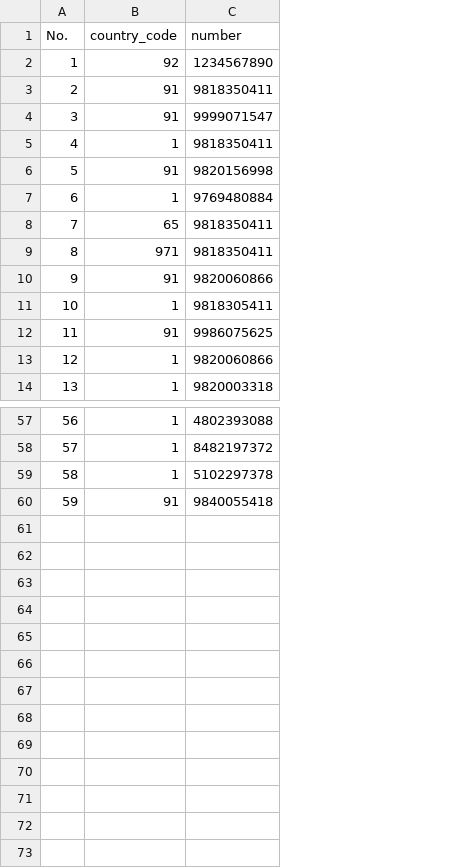
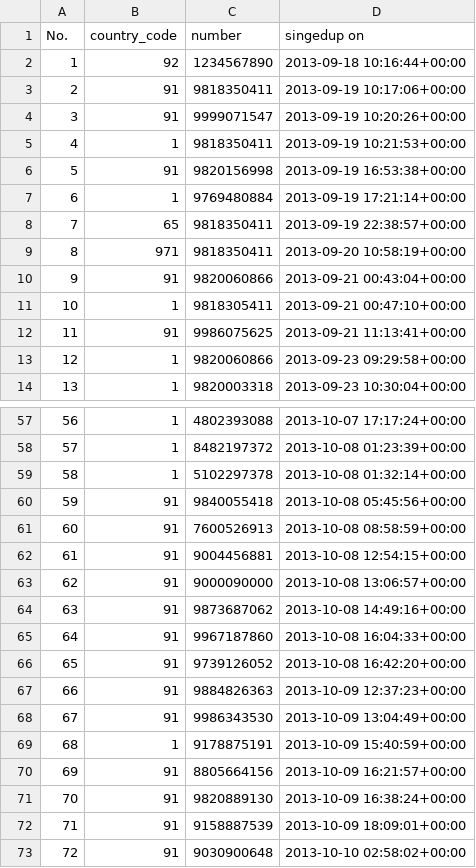
Before and after one commit to hiteshmishra708/haptik, a CSV file: website_signup.csv, drawn as a sheet; only a part is shown, gaps mark what is left out; the diff names each change by its address in the sheet, - before the commit and + after, or states it on an @@ line.

```diff
--- a/website_signup.csv
+++ b/website_signup.csv
+column D (singedup on), rows 2-14: 2013-09-18 10:16:44+00:00 | 2013-09-19 10:17:06+00:00 | 2013-09-19 10:20:26+00:00 | 2013-09-19 10:21:53+00:00 | 2013-09-19 16:53:38+00:00 | 2013-09-19 17:21:14+00:00 | 2013-09-19 22:38:57+00:00 | 2013-09-20 10:58:19+00:00 | 2013-09-21 00:43:04+00:00 | 2013-09-21 00:47:10+00:00 | 2013-09-21 11:13:41+00:00 | 2013-09-23 09:29:58+00:00 | 2013-09-23 10:30:04+00:00; rows 57-60: 2013-10-07 17:17:24+00:00 | 2013-10-08 01:23:39+00:00 | 2013-10-08 01:32:14+00:00 | 2013-10-08 05:45:56+00:00
+row 61: 60 | 91 | 7600526913 | 2013-10-08 08:58:59+00:00
+row 62: 61 | 91 | 9004456881 | 2013-10-08 12:54:15+00:00
+row 63: 62 | 91 | 9000090000 | 2013-10-08 13:06:57+00:00
+row 64: 63 | 91 | 9873687062 | 2013-10-08 14:49:16+00:00
+row 65: 64 | 91 | 9967187860 | 2013-10-08 16:04:33+00:00
+row 66: 65 | 91 | 9739126052 | 2013-10-08 16:42:20+00:00
+row 67: 66 | 91 | 9884826363 | 2013-10-09 12:37:23+00:00
+row 68: 67 | 91 | 9986343530 | 2013-10-09 13:04:49+00:00
+row 69: 68 | 1 | 9178875191 | 2013-10-09 15:40:59+00:00
+row 70: 69 | 91 | 8805664156 | 2013-10-09 16:21:57+00:00
+row 71: 70 | 91 | 9820889130 | 2013-10-09 16:38:24+00:00
+row 72: 71 | 91 | 9158887539 | 2013-10-09 18:09:01+00:00
+row 73: 72 | 91 | 9030900648 | 2013-10-10 02:58:02+00:00
```
Also changed, not shown: 1 other file.
